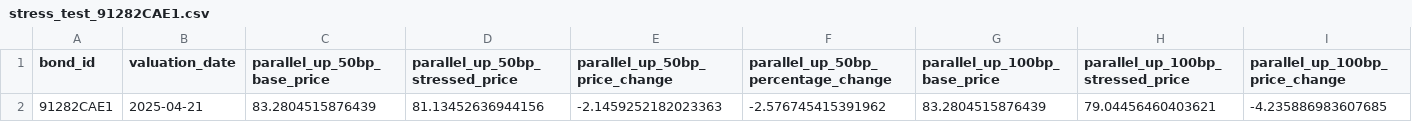
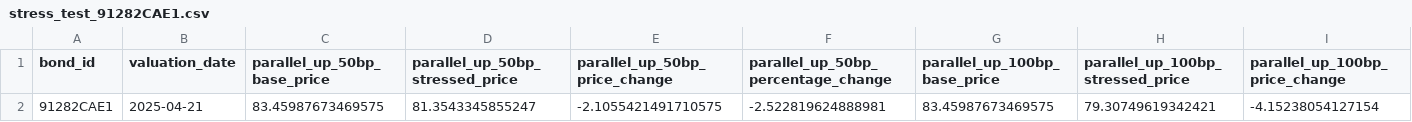
Before and after one commit to kushalgowdagv/bond_library, a CSV file: output/stress_test_91282CAE1.csv, drawn as a sheet; only a part is shown; removed rows and columns are numbered as before the commit, all else as after; rows hold the shown columns only; the diff names each change by its address in the sheet, - before the commit and + after, or states it on an @@ line.

```diff
--- a/output/stress_test_91282CAE1.csv
+++ b/output/stress_test_91282CAE1.csv
-row 2: 91282CAE1 | 2025-04-21 | 83.2804515876439 | 81.13452636944156 | -2.1459252182023363 | -2.576745415391962 | 83.2804515876439 | 79.04456460403621 | -4.235886983607685
+row 2: 91282CAE1 | 2025-04-21 | 83.45987673469575 | 81.3543345855247 | -2.1055421491710575 | -2.522819624888981 | 83.45987673469575 | 79.30749619342421 | -4.15238054127154
```
Also changed, not shown: output/bond_analysis_91282CAE1.csv, output/portfolio_analysis.csv, 4 other files.
